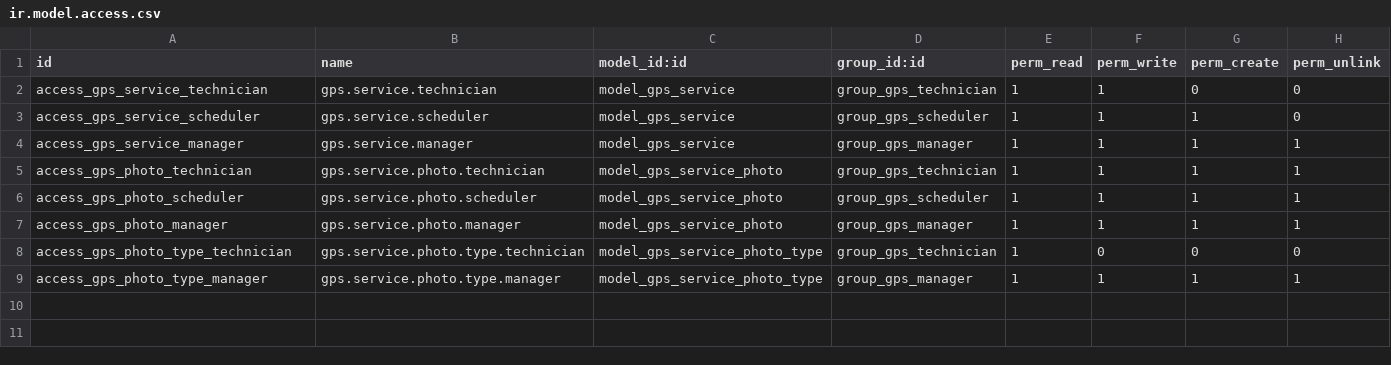
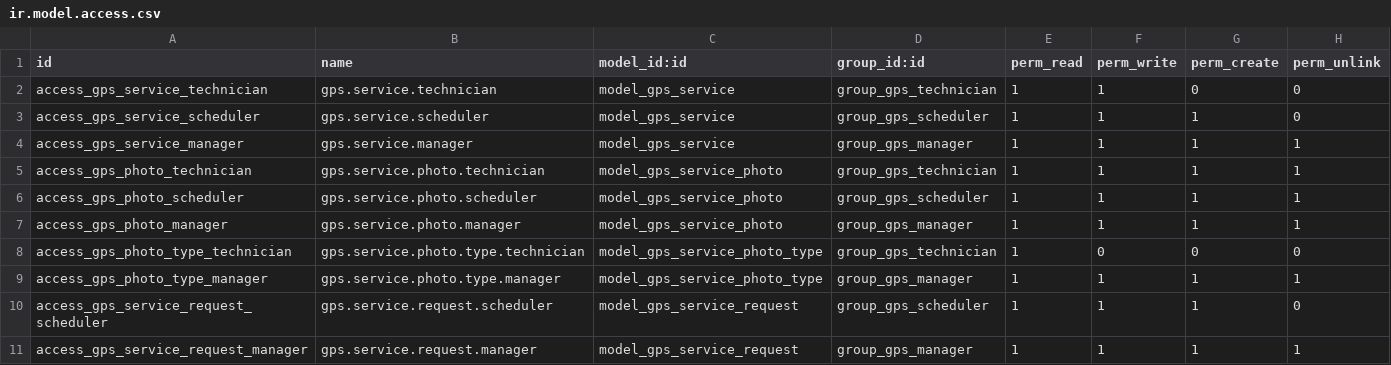
Before and after one commit to RicardoZavala12/odoo_ubitec, a CSV file: addons/gps_service/security/ir.model.access.csv, drawn as a sheet; the diff names each change by its address in the sheet, - before the commit and + after, or states it on an @@ line.

```diff
--- a/addons/gps_service/security/ir.model.access.csv
+++ b/addons/gps_service/security/ir.model.access.csv
+row 10: access_gps_service_request_scheduler | gps.service.request.scheduler | model_gps_service_request | group_gps_scheduler | 1 | 1 | 1 | 0
+row 11: access_gps_service_request_manager | gps.service.request.manager | model_gps_service_request | group_gps_manager | 1 | 1 | 1 | 1
```
Also changed, not shown: 9 other files.
